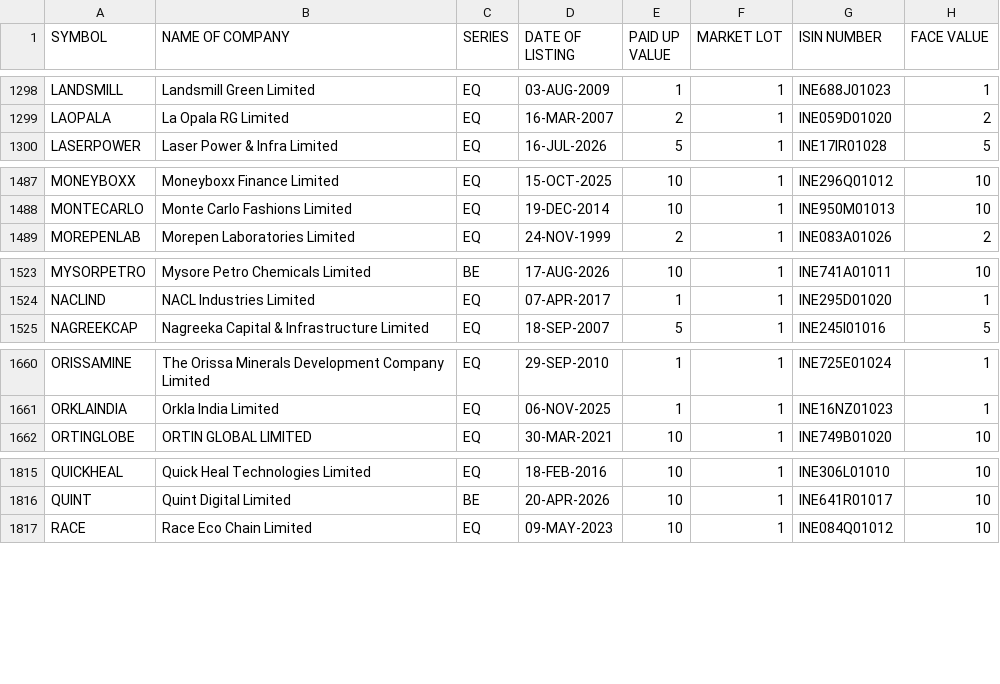
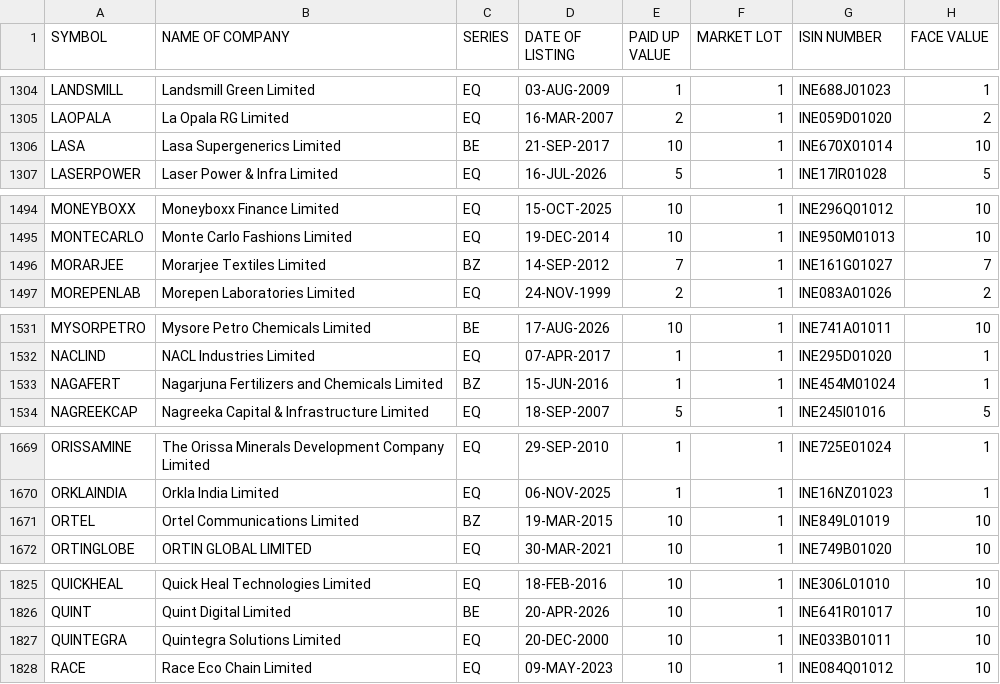
Before and after one commit to udhayaka86/nse-stock-intelligence, a CSV file: data/nse_equity.csv, drawn as a sheet; only a part is shown, gaps mark what is left out; the diff covers the shown part only.

```diff
--- a/data/nse_equity.csv
+++ b/data/nse_equity.csv
@@ -1299,2 +1305,3 @@ LANDSMILL,Landsmill Green Limited,EQ,03-AUG-2009,1,1,INE688J01023,1
 LAOPALA,La Opala RG Limited,EQ,16-MAR-2007,2,1,INE059D01020,2
+LASA,Lasa Supergenerics Limited,BE,21-SEP-2017,10,1,INE670X01014,10
 LASERPOWER,Laser Power & Infra Limited,EQ,16-JUL-2026,5,1,INE17IR01028,5
@@ -1488,2 +1495,3 @@ MONEYBOXX,Moneyboxx Finance Limited,EQ,15-OCT-2025,10,1,INE296Q01012,10
 MONTECARLO,Monte Carlo Fashions Limited,EQ,19-DEC-2014,10,1,INE950M01013,10
+MORARJEE,Morarjee Textiles Limited,BZ,14-SEP-2012,7,1,INE161G01027,7
 MOREPENLAB,Morepen Laboratories Limited,EQ,24-NOV-1999,2,1,INE083A01026,2
@@ -1524,2 +1532,3 @@ MYSORPETRO,Mysore Petro Chemicals Limited,BE,17-AUG-2026,10,1,INE741A01011,10
 NACLIND,NACL Industries Limited,EQ,07-APR-2017,1,1,INE295D01020,1
+NAGAFERT,Nagarjuna Fertilizers and Chemicals Limited,BZ,15-JUN-2016,1,1,INE454M01024,1
 NAGREEKCAP,Nagreeka Capital & Infrastructure Limited,EQ,18-SEP-2007,5,1,INE245I01016,5
@@ -1661,2 +1670,3 @@ ORISSAMINE,The Orissa Minerals Development Company Limited,EQ,29-SEP-2010,1,1,IN
 ORKLAINDIA,Orkla India Limited,EQ,06-NOV-2025,1,1,INE16NZ01023,1
+ORTEL,Ortel Communications Limited,BZ,19-MAR-2015,10,1,INE849L01019,10
 ORTINGLOBE,ORTIN GLOBAL LIMITED,EQ,30-MAR-2021,10,1,INE749B01020,10
@@ -1816,2 +1826,3 @@ QUICKHEAL,Quick Heal Technologies Limited,EQ,18-FEB-2016,10,1,INE306L01010,10
 QUINT,Quint Digital Limited,BE,20-APR-2026,10,1,INE641R01017,10
+QUINTEGRA,Quintegra Solutions Limited,EQ,20-DEC-2000,10,1,INE033B01011,10
 RACE,Race Eco Chain Limited,EQ,09-MAY-2023,10,1,INE084Q01012,10
```
Also changed, not shown: 11 added rows and 19 edited cells elsewhere in this file.
